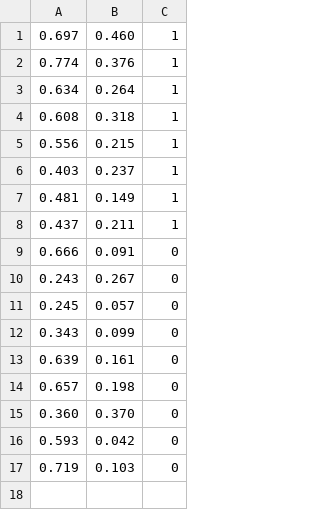
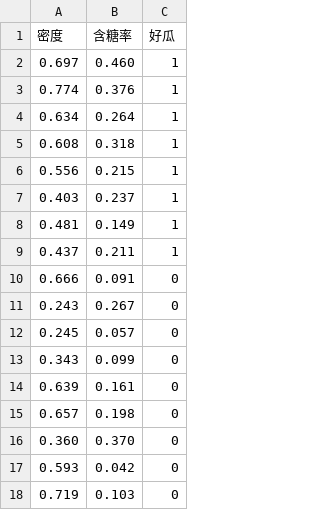
Before and after one commit to zydz/learning-dl, a CSV file: exercises/watermelon-book/data3.0-alpha.csv, drawn as a sheet.

```diff
--- a/exercises/watermelon-book/data3.0-alpha.csv
+++ b/exercises/watermelon-book/data3.0-alpha.csv
@@ -1 +1,2 @@
+密度,含糖率,好瓜
 0.697, 0.460, 1
```
Also changed, not shown: 7 other files.
